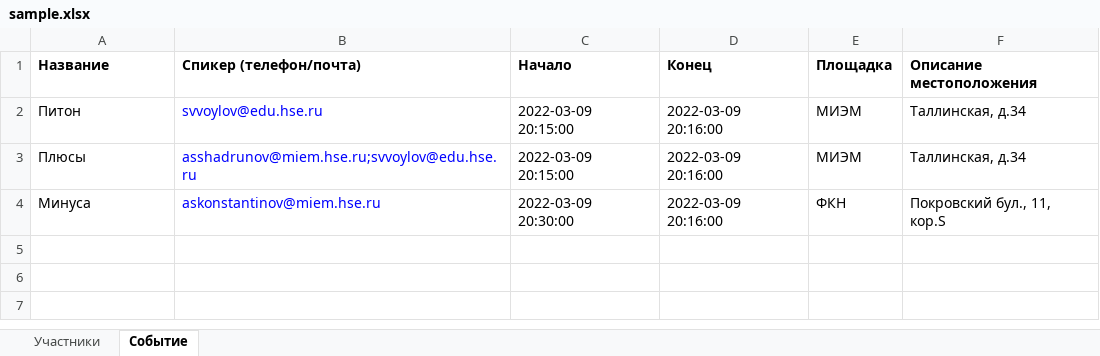
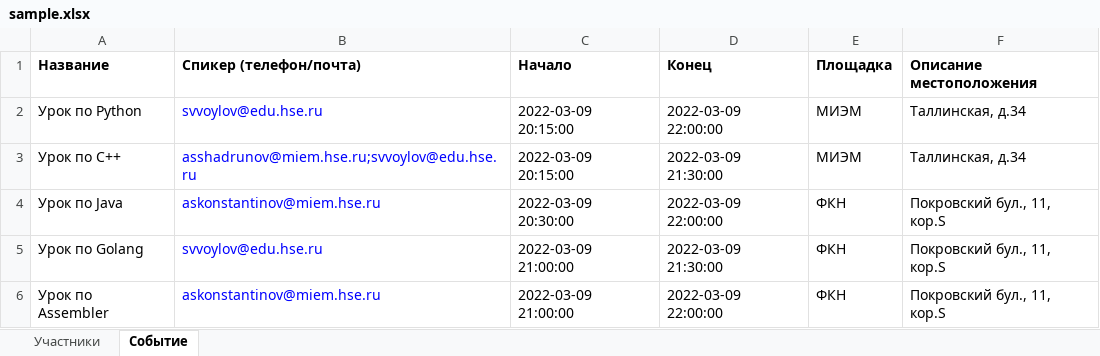
Before and after one commit to whyslove/conference, an Excel workbook: sample.xlsx, sheet Событие, drawn as a sheet; values as stored, in another font and other column widths than the file's, no borders; the diff names each change by its address in the sheet, - before the commit and + after, or states it on an @@ line.

Commit message:
add noraml config

```diff
--- a/sample.xlsx (sheet Событие)
+++ b/sample.xlsx (sheet Событие)
-A2 (Название): Питон
+A2 (Название): Урок по Python
-D2 (Конец): 2022-03-09 20:16:00
+D2 (Конец): 2022-03-09 22:00:00
-A3 (Название): Плюсы
+A3 (Название): Урок по C++
-D3 (Конец): 2022-03-09 20:16:00
+D3 (Конец): 2022-03-09 21:30:00
-A4 (Название): Минуса
+A4 (Название): Урок по Java
-D4 (Конец): 2022-03-09 20:16:00
+D4 (Конец): 2022-03-09 22:00:00
+row 5: Урок по Golang | svvoylov@edu.hse.ru | 2022-03-09 21:00:00 | 2022-03-09 21:30:00 | ФКН | Покровский бул., 11, кор.S
+row 6: Урок по Assembler | askonstantinov@miem.hse.ru | 2022-03-09 21:00:00 | 2022-03-09 22:00:00 | ФКН | Покровский бул., 11, кор.S
```
